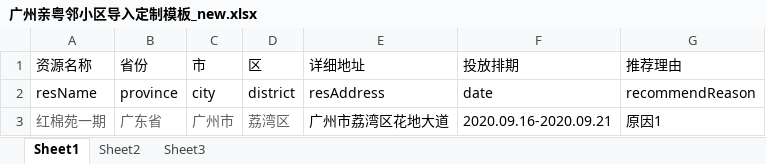
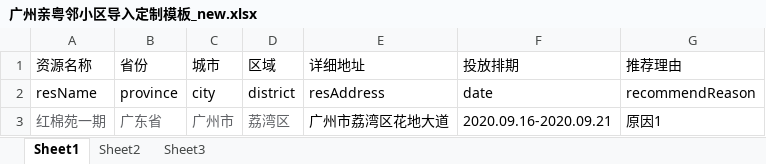
Before and after one commit to Kevin-269581661/vue-puzzle-verification, an Excel workbook: importTemplate/广州亲粤邻小区导入定制模板_new.xlsx, sheet Sheet1, drawn as a sheet; values as stored, in another font and other column widths than the file's, no borders; the diff names each change by its address in the sheet, - before the commit and + after, or states it on an @@ line.

```diff
--- a/importTemplate/广州亲粤邻小区导入定制模板_new.xlsx (sheet Sheet1)
+++ b/importTemplate/广州亲粤邻小区导入定制模板_new.xlsx (sheet Sheet1)
-C1: 市
+C1: 城市
-D1: 区
+D1: 区域
```
Also changed, not shown: importTemplate/广州亲粤邻点位导入定制模板_new.xlsx, 2 other files.
